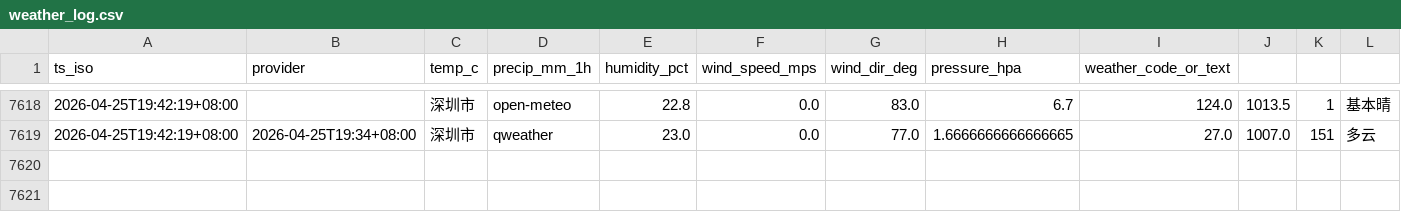
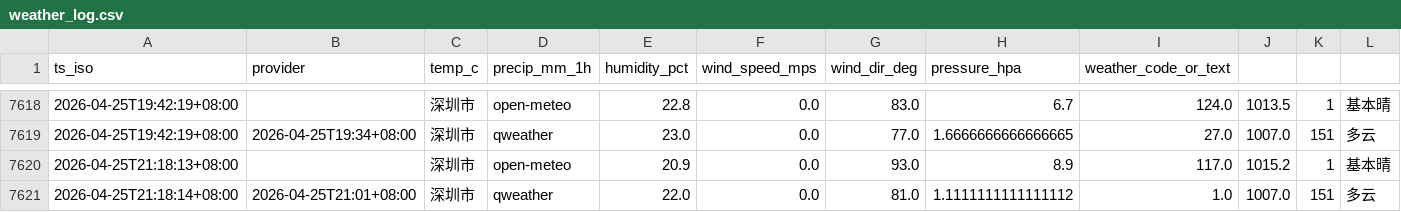
Before and after one commit to INKXXXXYY/shenzhen-weather-collector, a CSV file: weather_log.csv, drawn as a sheet; only a part is shown, gaps mark what is left out; the diff names each change by its address in the sheet, - before the commit and + after, or states it on an @@ line.

```diff
--- a/weather_log.csv
+++ b/weather_log.csv
+row 7620: 2026-04-25T21:18:13+08:00 |  | 深圳市 | open-meteo | 20.9 | 0.0 | 93.0 | 8.9 | 117.0 | 1015.2 | 1 | 基本晴
+row 7621: 2026-04-25T21:18:14+08:00 | 2026-04-25T21:01+08:00 | 深圳市 | qweather | 22.0 | 0.0 | 81.0 | 1.1111111111111112 | 1.0 | 1007.0 | 151 | 多云
```
